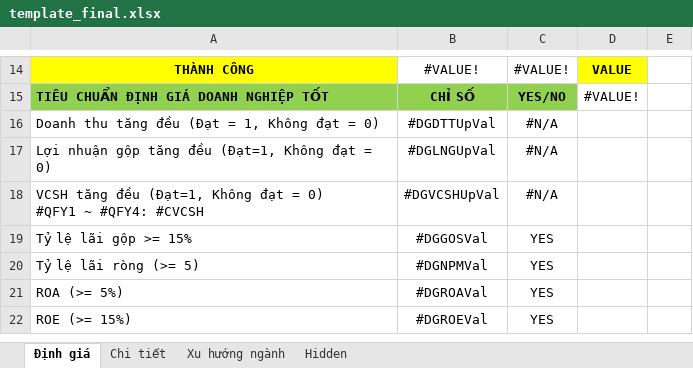
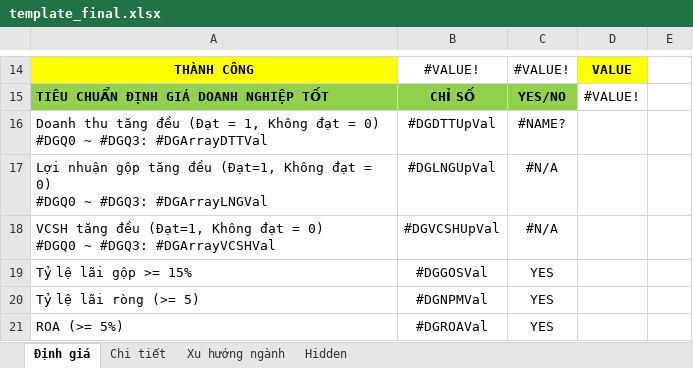
Before and after one commit to TienPD3/tienpd3.github.io, an Excel workbook: website/file/template_final.xlsx, sheet Định giá, drawn as a sheet; only a part is shown, gaps mark what is left out; the shorter side is filled out with more unchanged rows; values as stored, in another font and other column widths than the file's, no borders; conditional formats not drawn; ↵ is a line break in a cell; the diff names each change by its address in the sheet, - before the commit and + after, or states it on an @@ line.

```diff
--- a/website/file/template_final.xlsx (sheet Định giá)
+++ b/website/file/template_final.xlsx (sheet Định giá)
-A16: …= 0)
+A16: …= 0) ↵ #DGQ0 ~ #DGQ3: #DGArrayDTTVal
-C16: #N/A
+C16: #NAME?
-A17: …= 0)
+A17: …= 0) ↵ #DGQ0 ~ #DGQ3: #DGArrayLNGVal
-A18: …= 0) ↵ #QFY1 ~ #QFY4: #CVCSH
+A18: …= 0) ↵ #DGQ0 ~ #DGQ3: #DGArrayVCSHVal
```
Also changed, not shown: 1 other file.
